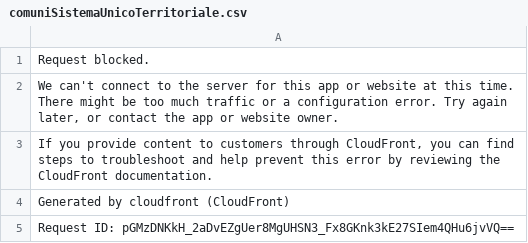
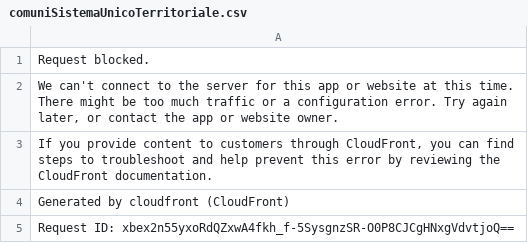
Before and after one commit to aborruso/archivioDatiPubbliciPreziosi, a CSV file: docs/sistemaUnicoTerritoriale/comuniSistemaUnicoTerritoriale.csv, drawn as a sheet.

```diff
--- a/docs/sistemaUnicoTerritoriale/comuniSistemaUnicoTerritoriale.csv
+++ b/docs/sistemaUnicoTerritoriale/comuniSistemaUnicoTerritoriale.csv
@@ -4,2 +4,2 @@ Request blocked.
 Generated by cloudfront (CloudFront)
-Request ID: pGMzDNKkH_2aDvEZgUer8MgUHSN3_Fx8GKnk3kE27SIem4QHu6jvVQ==
+Request ID: xbex2n55yxoRdQZxwA4fkh_f-5SysgnzSR-O0P8CJCgHNxgVdvtjoQ==
```
Also changed, not shown: docs/sistemaUnicoTerritoriale/raw_comuniSistemaUnicoTerritoriale.csv.
